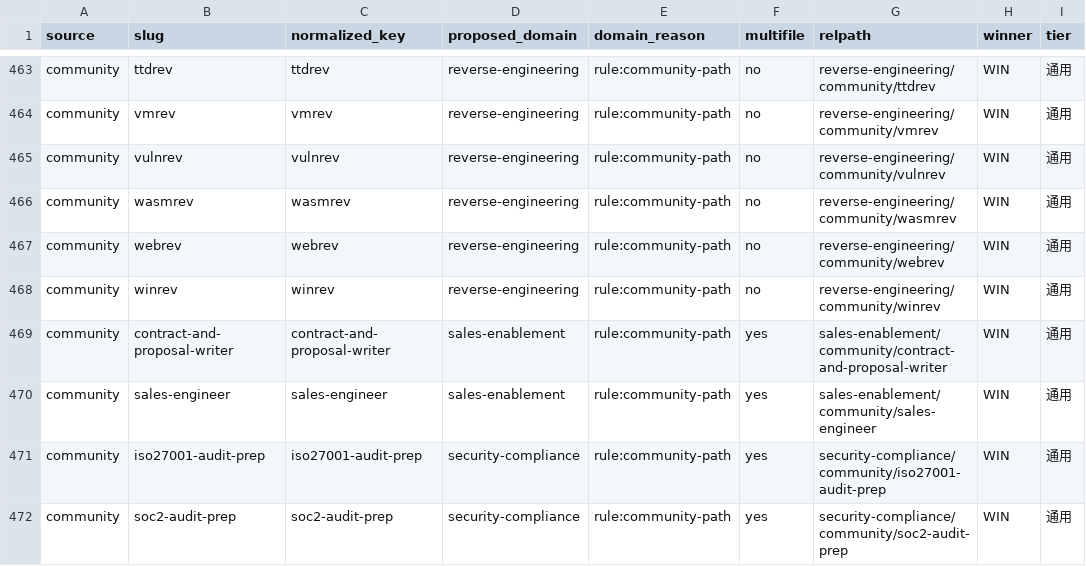
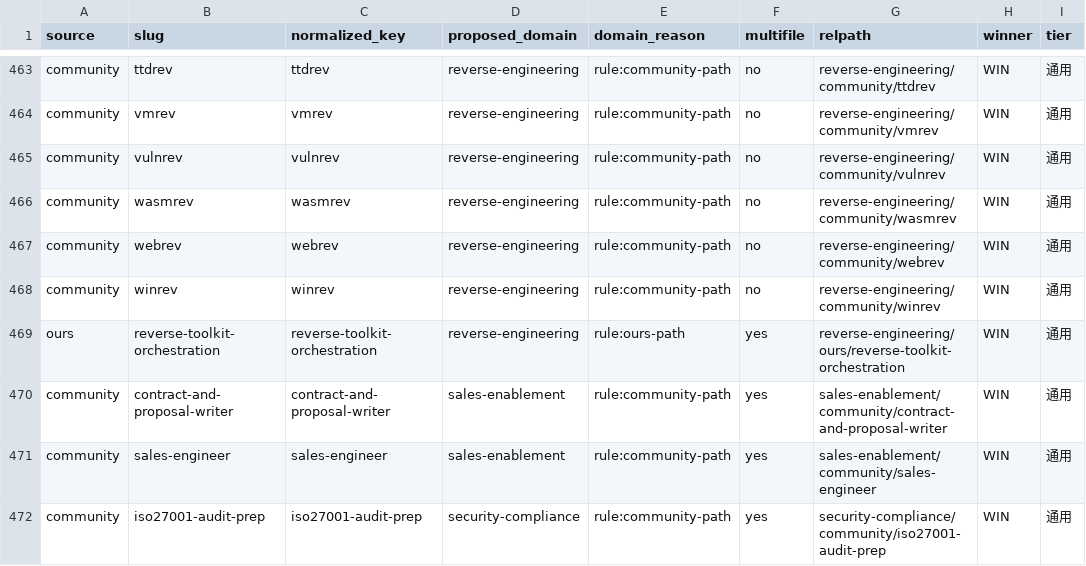
Before and after one commit to cass-2003/local-workflow-skill, a CSV file: skills/_merge-manifest.csv, drawn as a sheet; only a part is shown, gaps mark what is left out; the shorter side is filled out with more unchanged rows; the diff names each change by its address in the sheet, - before the commit and + after, or states it on an @@ line.

Commit message:
feat: add reverse toolkit orchestration skill

```diff
--- a/skills/_merge-manifest.csv
+++ b/skills/_merge-manifest.csv
+row 469: ours | reverse-toolkit-orchestration | reverse-toolkit-orchestration | reverse-engineering | rule:ours-path | yes | reverse-engineering/ours/reverse-toolkit-orchestration | WIN | 通用
```
Also changed, not shown: 10 other files.
